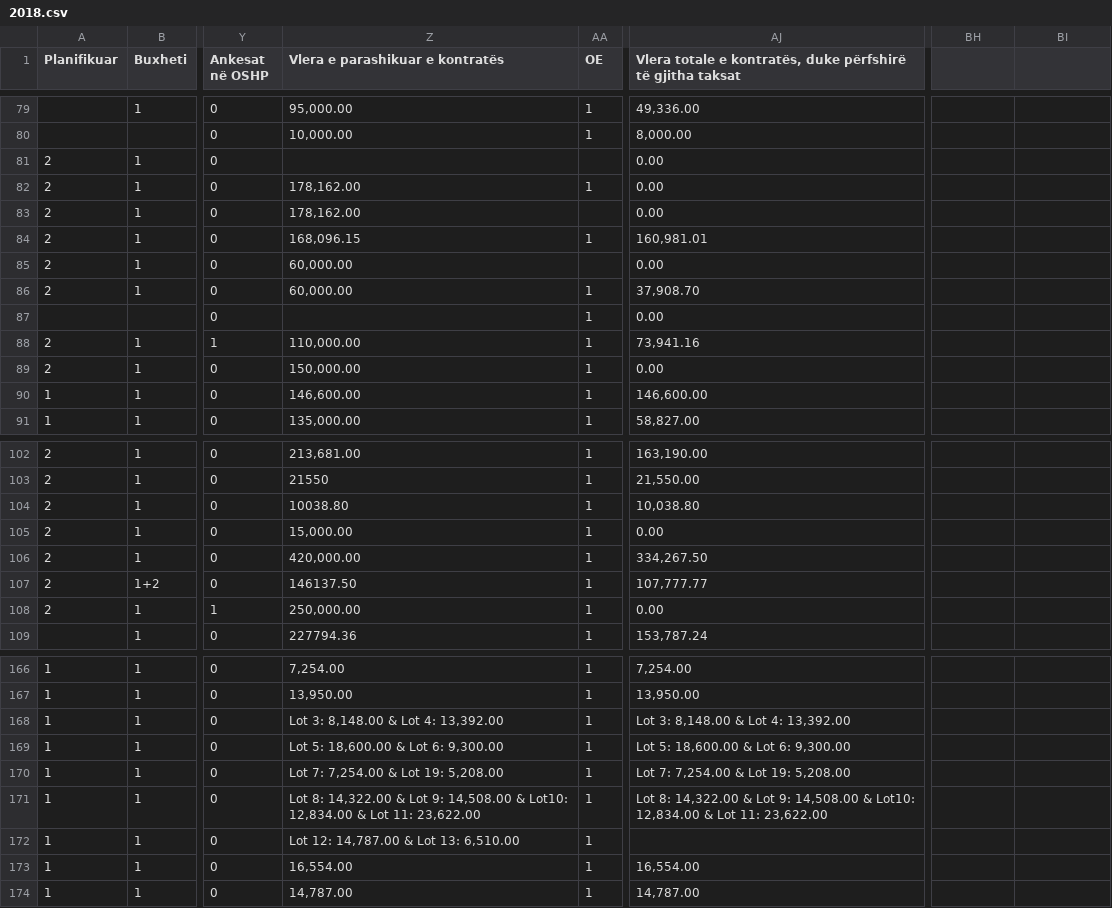
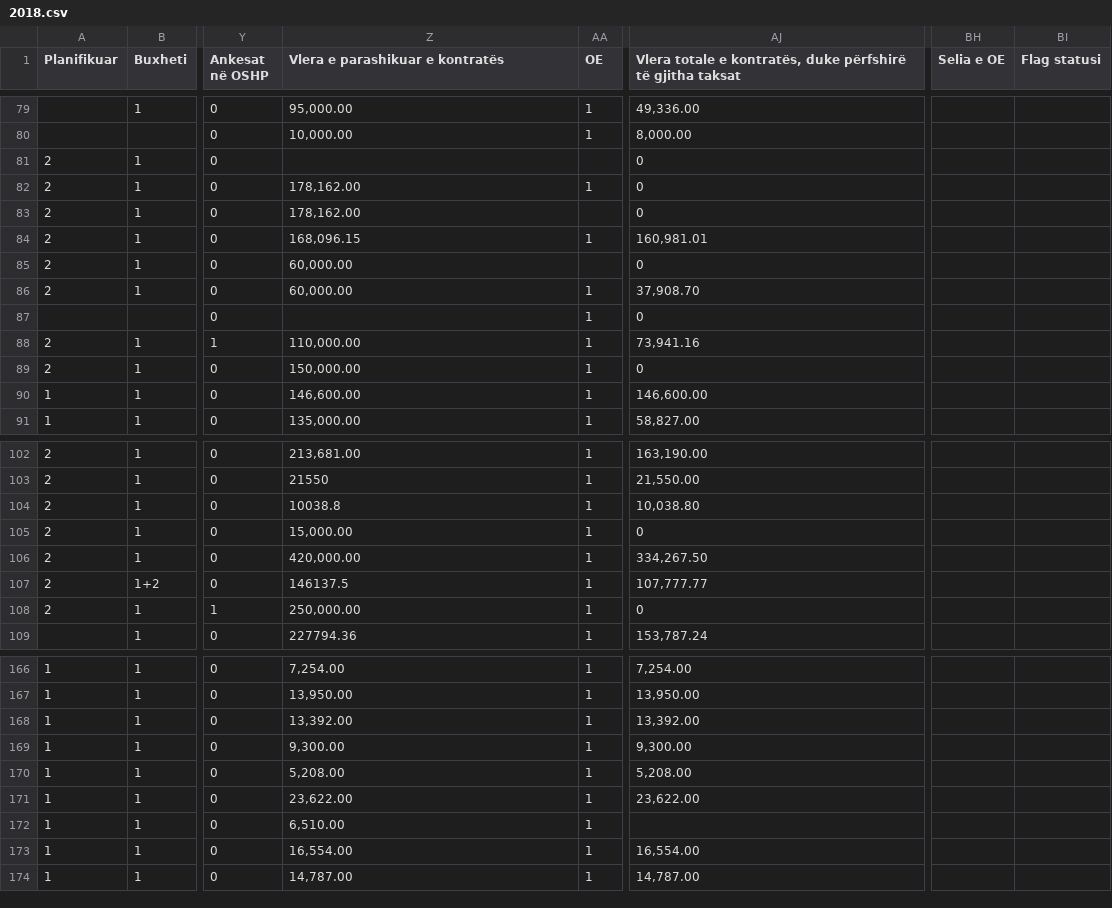
Before and after one commit to opendatakosovo/prishtina-contracts-importer, a CSV file: data/procurements/new/2018.csv, drawn as a sheet; only a part is shown, gaps mark what is left out; the diff covers the shown part only; the diff names each change by its address in the sheet, - before the commit and + after, or states it on an @@ line.

```diff
--- a/data/procurements/new/2018.csv
+++ b/data/procurements/new/2018.csv
-BH1: (empty)
+BH1: Selia e OE
-BI1: (empty)
+BI1: Flag statusi
-AJ81:AJ83: 0.00
+AJ81:AJ83: 0
-AJ85: 0.00
+AJ85: 0
-AJ87: 0.00
+AJ87: 0
-AJ89: 0.00
+AJ89: 0
-Z104 (Vlera e parashikuar e kontratës): 10038.80
+Z104 (Vlera e parashikuar e kontratës): 10038.8
-AJ105: 0.00
+AJ105: 0
-Z107 (Vlera e parashikuar e kontratës): 146137.50
+Z107 (Vlera e parashikuar e kontratës): 146137.5
-AJ108: 0.00
+AJ108: 0
-Z168 (Vlera e parashikuar e kontratës): Lot 3: 8,148.00 & Lot 4: 13,392.00
+Z168 (Vlera e parashikuar e kontratës): 13,392.00
-AJ168: Lot 3: 8,148.00 & Lot 4: 13,392.00
+AJ168: 13,392.00
-Z169 (Vlera e parashikuar e kontratës): Lot 5: 18,600.00 & Lot 6: 9,300.00
+Z169 (Vlera e parashikuar e kontratës): 9,300.00
-AJ169: Lot 5: 18,600.00 & Lot 6: 9,300.00
+AJ169: 9,300.00
-Z170 (Vlera e parashikuar e kontratës): Lot 7: 7,254.00 & Lot 19: 5,208.00
+Z170 (Vlera e parashikuar e kontratës): 5,208.00
-AJ170: Lot 7: 7,254.00 & Lot 19: 5,208.00
+AJ170: 5,208.00
-Z171 (Vlera e parashikuar e kontratës): Lot 8: 14,322.00 & Lot 9: 14,508.00 & Lot10: 12,834.00 & Lot 11: 23,622.00
+Z171 (Vlera e parashikuar e kontratës): 23,622.00
-AJ171: Lot 8: 14,322.00 & Lot 9: 14,508.00 & Lot10: 12,834.00 & Lot 11: 23,622.00
+AJ171: 23,622.00
-Z172 (Vlera e parashikuar e kontratës): Lot 12: 14,787.00 & Lot 13: 6,510.00
+Z172 (Vlera e parashikuar e kontratës): 6,510.00
```
Also changed, not shown: 16 edited cells elsewhere in this file, data/procurements/new/2017.csv, data/procurements/new/2019.csv, 1 other file.
